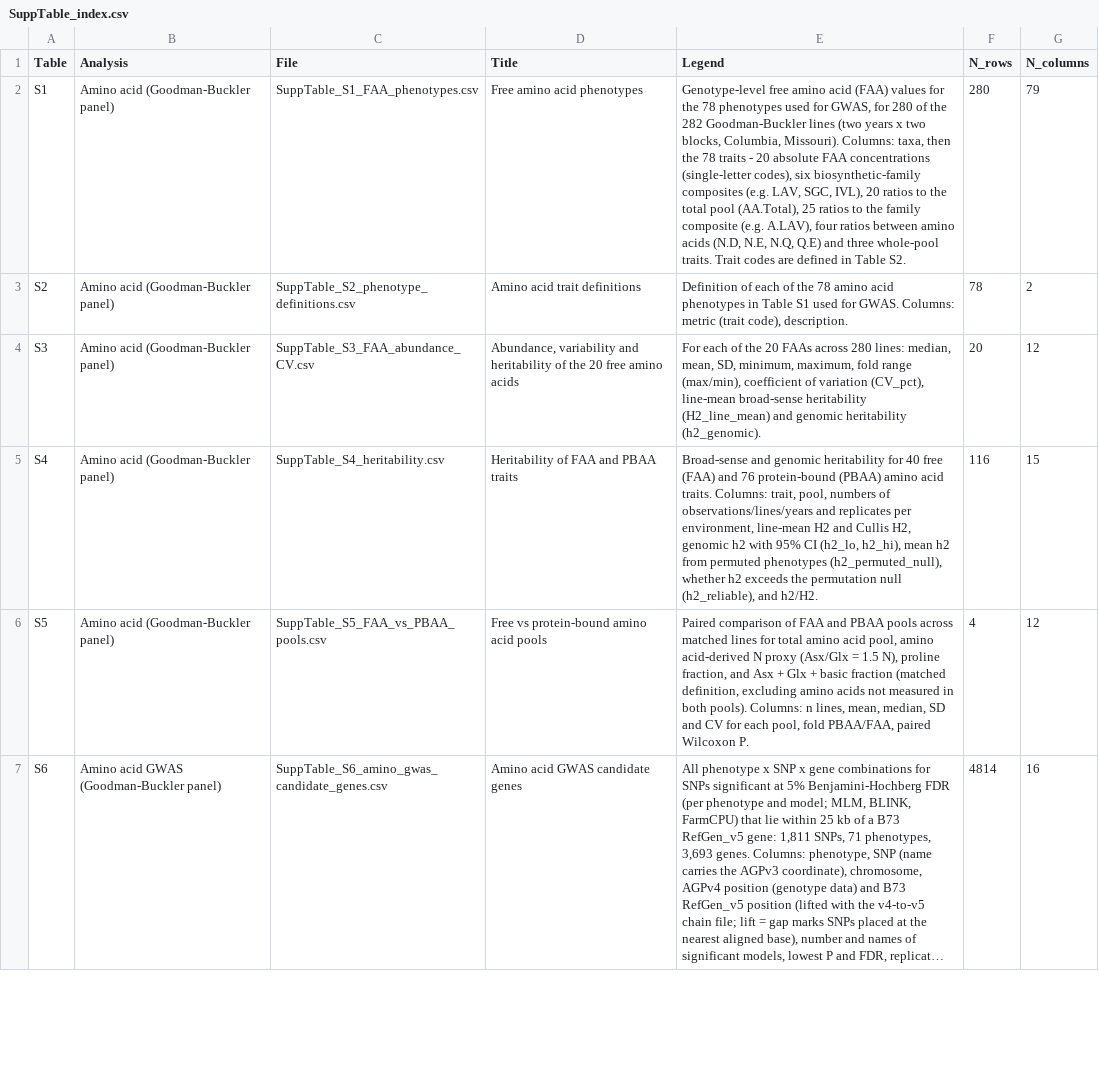
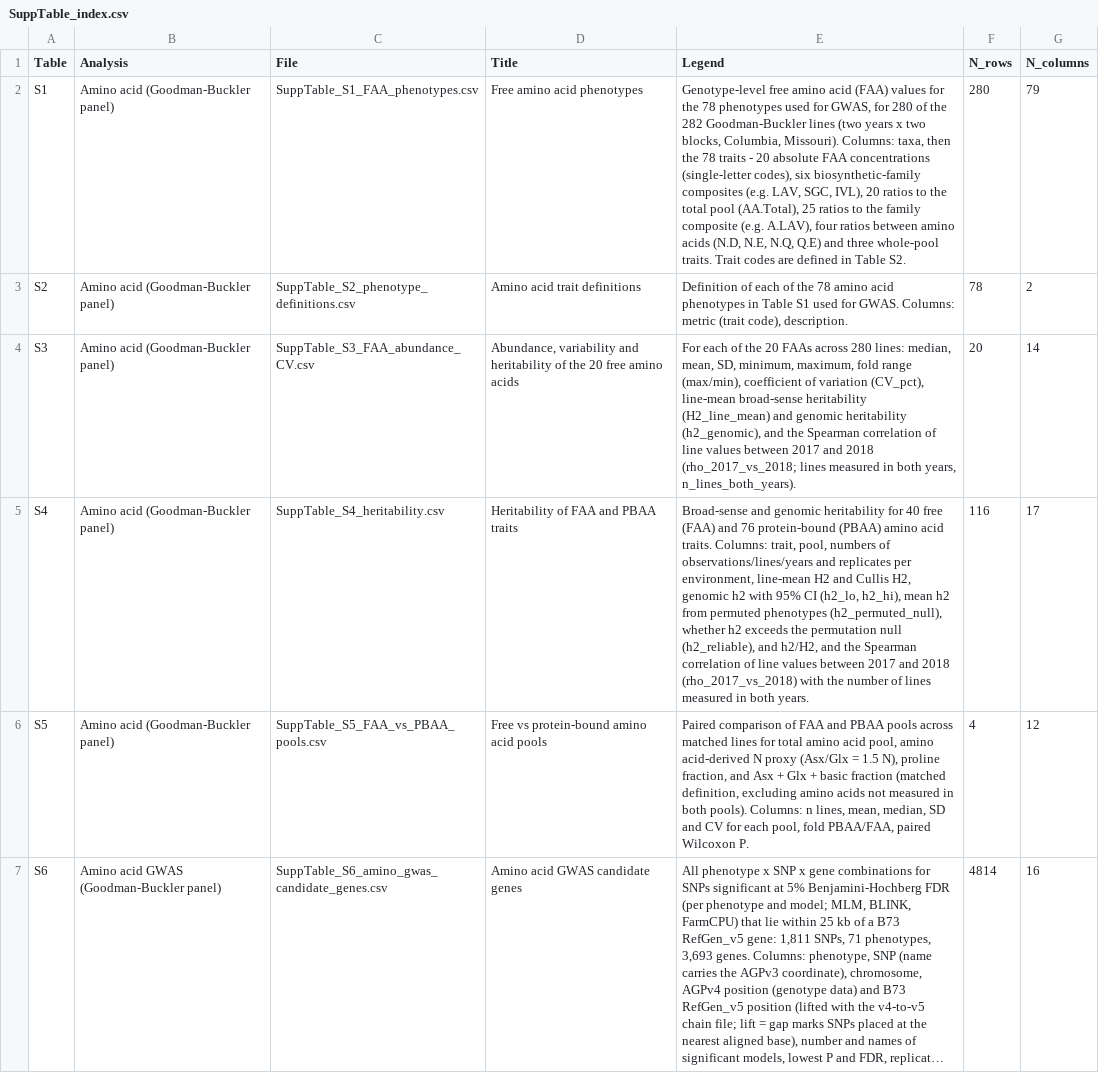
Before and after one commit to nirwan1265/Grain_N_remobilization, a CSV file: final/supp_tables/SuppTable_index.csv, drawn as a sheet; only a part is shown; long unchanged cells end in …; the diff names each change by its address in the sheet, - before the commit and + after, or states it on an @@ line.

```diff
--- a/final/supp_tables/SuppTable_index.csv
+++ b/final/supp_tables/SuppTable_index.csv
-E4 (Legend): …genomic heritability (h2_genomic).
+E4 (Legend): …genomic heritability (h2_genomic), and the Spearman correlation of line values between 2017 and 2018 (rho_2017_vs_2018; lines measured in both years, n_lines_both_years).
-G4 (N_columns): 12
+G4 (N_columns): 14
-E5 (Legend): …(h2_reliable), and h2/H2.
+E5 (Legend): …(h2_reliable), and h2/H2, and the Spearman correlation of line values between 2017 and 2018 (rho_2017_vs_2018) with the number of lines measured in both years.
-G5 (N_columns): 15
+G5 (N_columns): 17
```
Also changed, not shown: final/supp_tables/SuppTable_S3_FAA_abundance_CV.csv, final/supp_tables/SuppTable_S4_heritability.csv, 2 other files.
